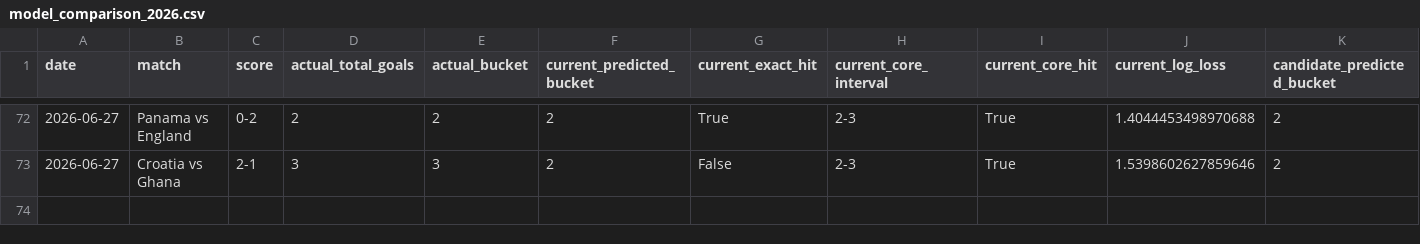
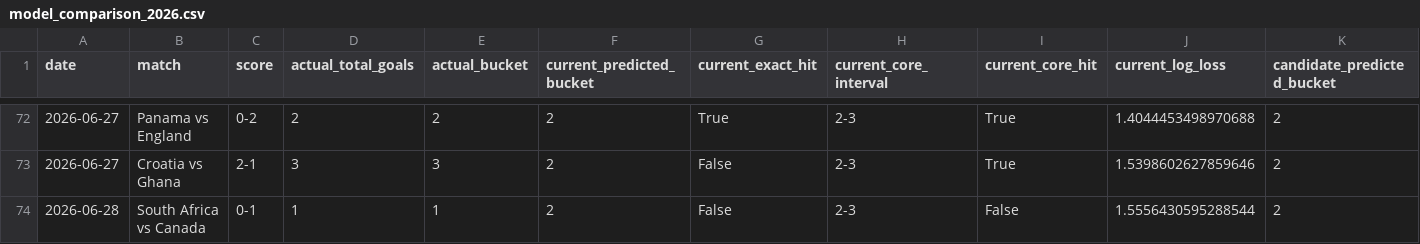
Before and after one commit to johnwatson060114-oss/WorldCupPredict, a CSV file: artifacts/total-goals-backtest/model_comparison_2026.csv, drawn as a sheet; only a part is shown, gaps mark what is left out; rows hold the shown columns only; the diff names each change by its address in the sheet, - before the commit and + after, or states it on an @@ line.

```diff
--- a/artifacts/total-goals-backtest/model_comparison_2026.csv
+++ b/artifacts/total-goals-backtest/model_comparison_2026.csv
+row 74: 2026-06-28 | South Africa vs Canada | 0-1 | 1 | 1 | 2 | False | 2-3 | False | 1.5556430595288544 | 2
```
Also changed, not shown: artifacts/total-goals-backtest/optimized_2026_predictions.csv, 8 other files.
